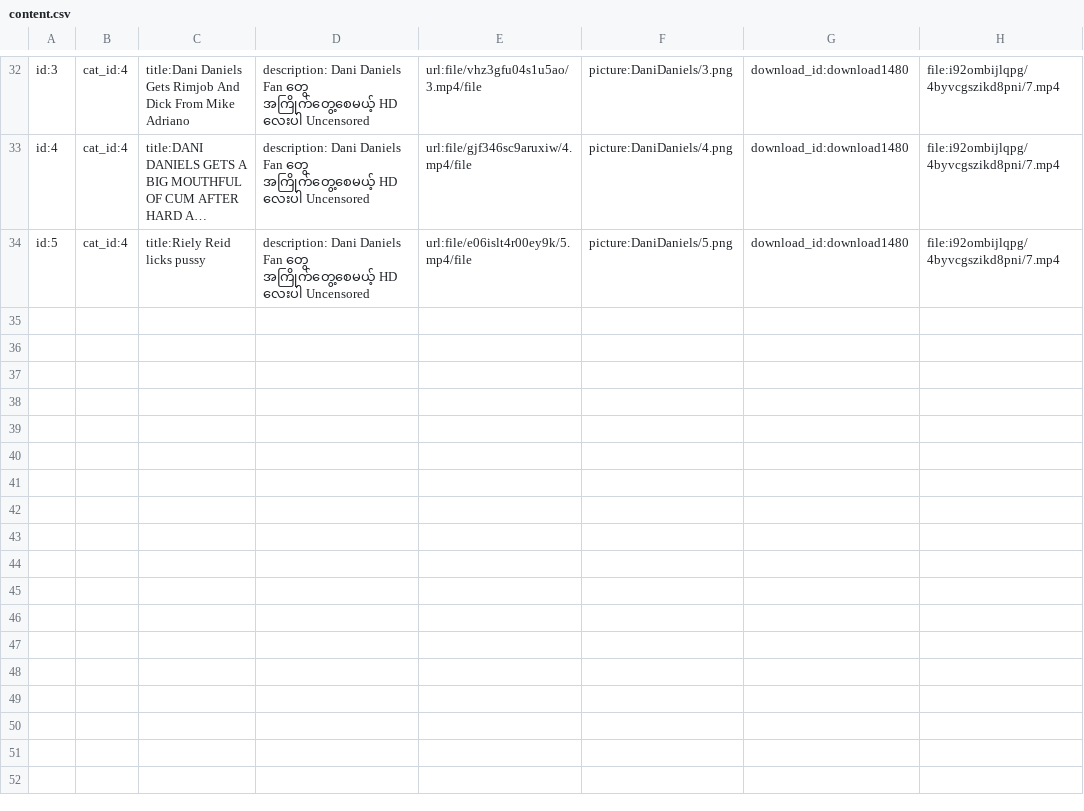
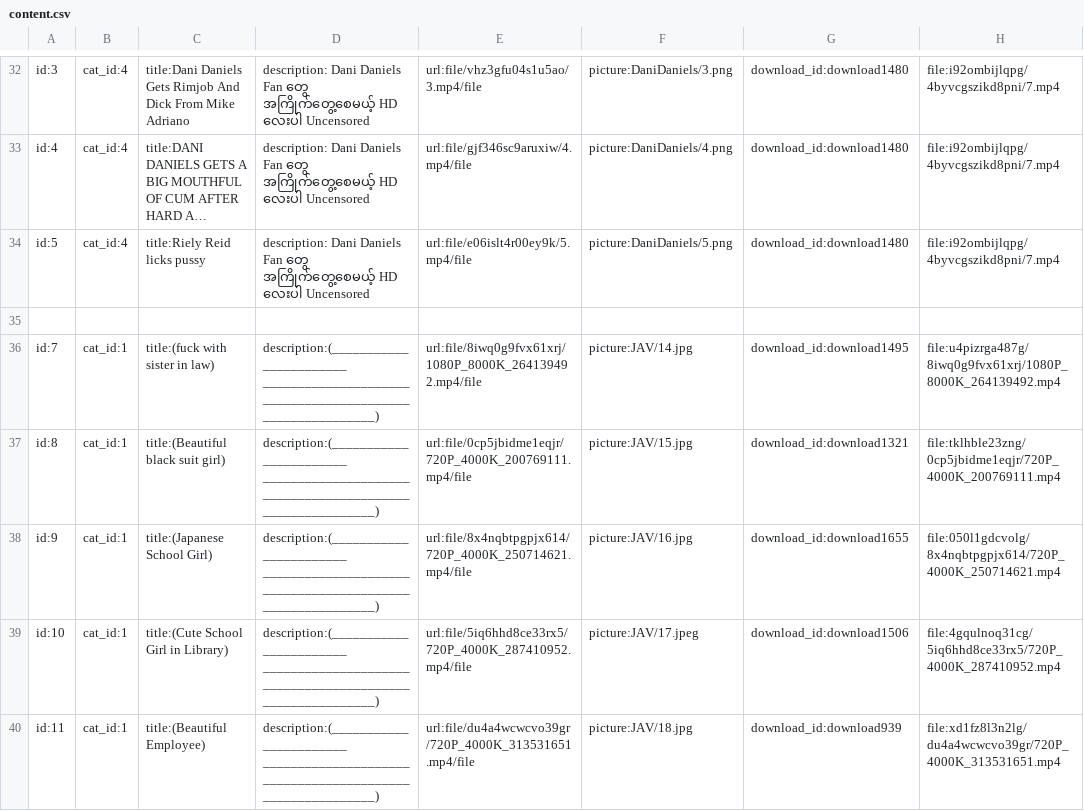
Before and after one commit to ghnaruto/movie_app, a CSV file: content.csv, drawn as a sheet; only a part is shown, gaps mark what is left out; long unchanged cells end in …; the diff covers the shown part only; the diff names each change by its address in the sheet, - before the commit and + after, or states it on an @@ line.

```diff
--- a/content.csv
+++ b/content.csv
+row 35: (empty)
+row 36: id:7 | cat_id:1 | title:(fuck with sister in law) | description:(_______________________ _____________________ _____________________ ________________) | url:file/8iwq0g9fvx61xrj/1080P_8000K_264139492.mp4/file | picture:JAV/14.jpg | download_id:download1495 | file:u4pizrga487g/8iwq0g9fvx61xrj/1080P_8000K_264139492.mp4
+row 37: id:8 | cat_id:1 | title:(Beautiful black suit girl) | description:(_______________________ _____________________ _____________________ ________________) | url:file/0cp5jbidme1eqjr/720P_4000K_200769111.mp4/file | picture:JAV/15.jpg | download_id:download1321 | file:tklhble23zng/0cp5jbidme1eqjr/720P_4000K_200769111.mp4
+row 38: id:9 | cat_id:1 | title:(Japanese School Girl) | description:(_______________________ _____________________ _____________________ ________________) | url:file/8x4nqbtpgpjx614/720P_4000K_250714621.mp4/file | picture:JAV/16.jpg | download_id:download1655 | file:050l1gdcvolg/8x4nqbtpgpjx614/720P_4000K_250714621.mp4
+row 39: id:10 | cat_id:1 | title:(Cute School Girl in Library) | description:(_______________________ _____________________ _____________________ ________________) | url:file/5iq6hhd8ce33rx5/720P_4000K_287410952.mp4/file | picture:JAV/17.jpeg | download_id:download1506 | file:4gqulnoq31cg/5iq6hhd8ce33rx5/720P_4000K_287410952.mp4
+row 40: id:11 | cat_id:1 | title:(Beautiful Employee) | description:(_______________________ _____________________ _____________________ ________________) | url:file/du4a4wcwcvo39gr/720P_4000K_313531651.mp4/file | picture:JAV/18.jpg | download_id:download939 | file:xd1fz8l3n2lg/du4a4wcwcvo39gr/720P_4000K_313531651.mp4
```
Also changed, not shown: 5 added rows elsewhere in this file, 10 other files.
